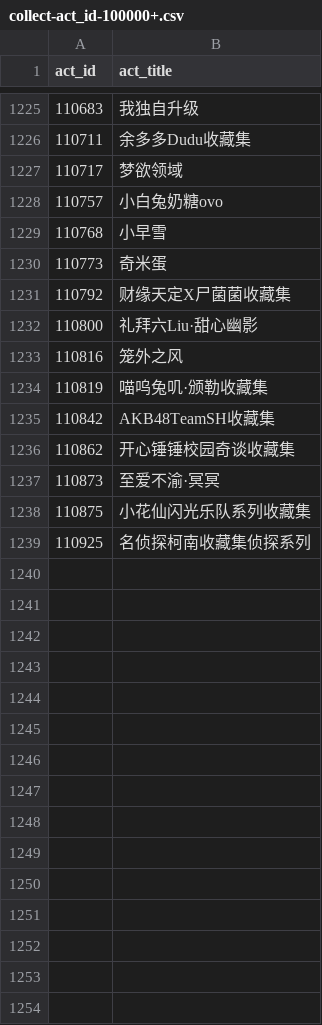
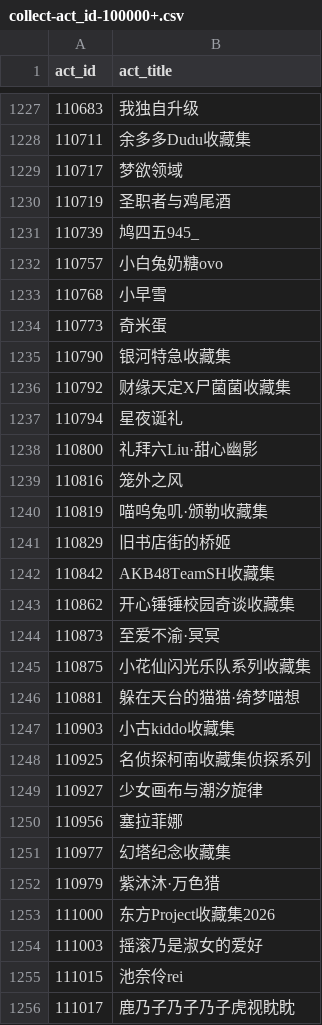
Before and after one commit to CaleyGoldue/bilibili-collections-archive, a CSV file: collect-act_id-100000+.csv, drawn as a sheet; only a part is shown, gaps mark what is left out; the diff covers the shown part only.

Commit message:
Add files via upload

```diff
--- a/collect-act_id-100000+.csv
+++ b/collect-act_id-100000+.csv
@@ -1227,2 +1229,4 @@
 110717,梦欲领域
+110719,圣职者与鸡尾酒
+110739,鸠四五945_
 110757,小白兔奶糖ovo
@@ -1230,3 +1234,5 @@
 110773,奇米蛋
+110790,银河特急收藏集
 110792,财缘天定X尸菌菌收藏集
+110794,星夜诞礼
 110800,礼拜六Liu·甜心幽影
@@ -1234,2 +1240,3 @@
 110819,喵呜兔叽·颁勒收藏集
+110829,旧书店街的桥姬
 110842,AKB48TeamSH收藏集
@@ -1238,2 +1245,12 @@
 110875,小花仙闪光乐队系列收藏集
+110881,躲在天台的猫猫·绮梦喵想
+110903,小古kiddo收藏集
 110925,名侦探柯南收藏集侦探系列
+110927,少女画布与潮汐旋律
+110956,塞拉菲娜
+110977,幻塔纪念收藏集
+110979,紫沐沐·万色猎
+111000,东方Project收藏集2026
+111003,摇滚乃是淑女的爱好
+111015,池奈伶rei
+111017,鹿乃子乃子乃子虎视眈眈
```
Also changed, not shown: 20 added rows elsewhere in this file.
